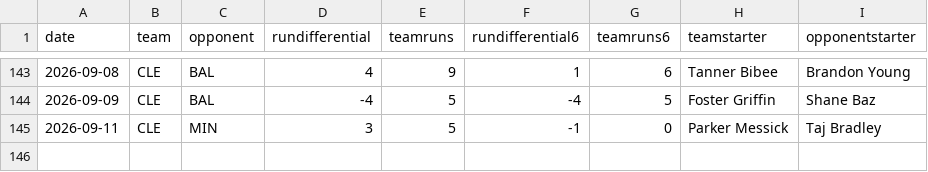
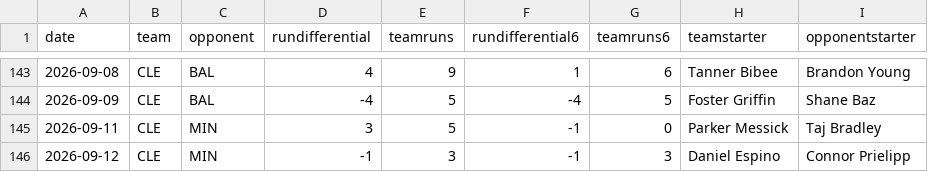
Before and after one commit to fantasy-toolz/mlb-predictions, a CSV file: data/2026/teams/CLE.csv, drawn as a sheet; only a part is shown, gaps mark what is left out; the diff names each change by its address in the sheet, - before the commit and + after, or states it on an @@ line.

```diff
--- a/data/2026/teams/CLE.csv
+++ b/data/2026/teams/CLE.csv
+row 146: 2026-09-12 | CLE | MIN | -1 | 3 | -1 | 3 | Daniel Espino | Connor Prielipp
```
Also changed, not shown: data/2026/teams/AZ.csv, data/2026/teams/BAL.csv, 30 other files.
